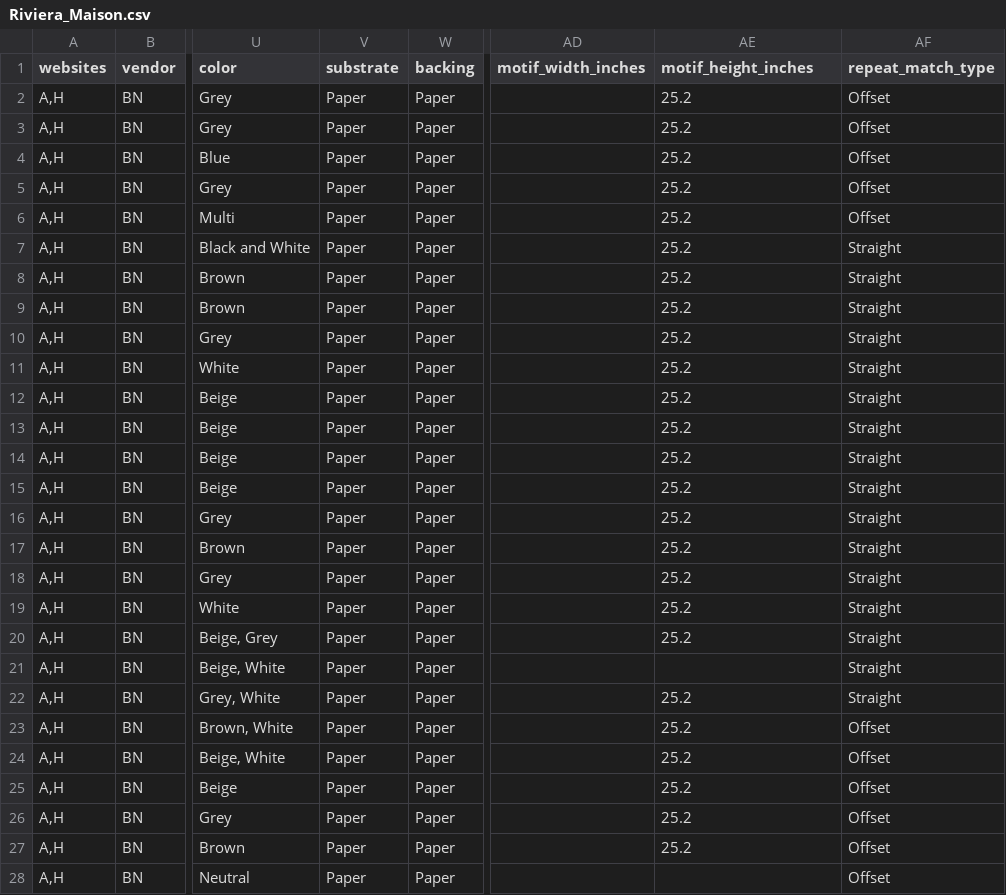
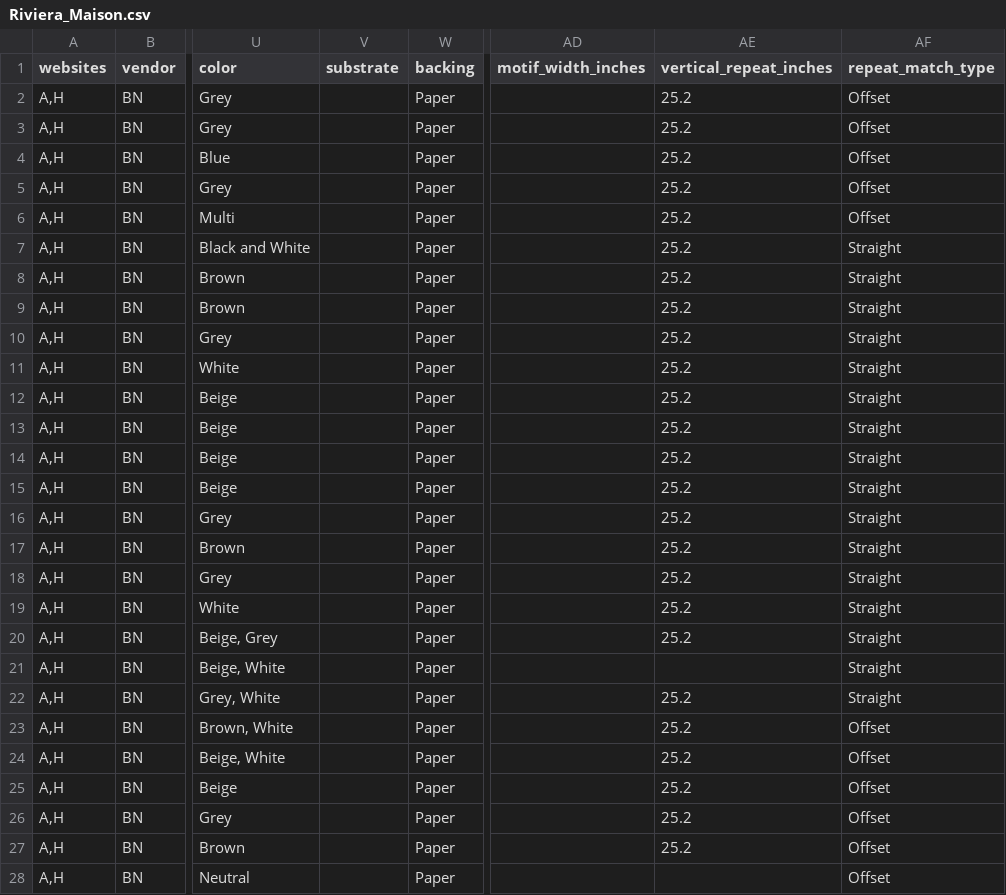
Before and after one commit to astek-inc/astek-catalog, a CSV file: db/seeds/Riviera_Maison.csv, drawn as a sheet; only a part is shown, gaps mark what is left out; the diff covers the shown part only; the diff names each change by its address in the sheet, - before the commit and + after, or states it on an @@ line.

Commit message:
Add corrected seed data for Riviera Maison collection

```diff
--- a/db/seeds/Riviera_Maison.csv
+++ b/db/seeds/Riviera_Maison.csv
-AE1: motif_height_inches
+AE1: vertical_repeat_inches
-V2:V28 (substrate): Paper
+V2:V28 (substrate): (empty)
```
Also changed, not shown: 45 edited cells elsewhere in this file.
